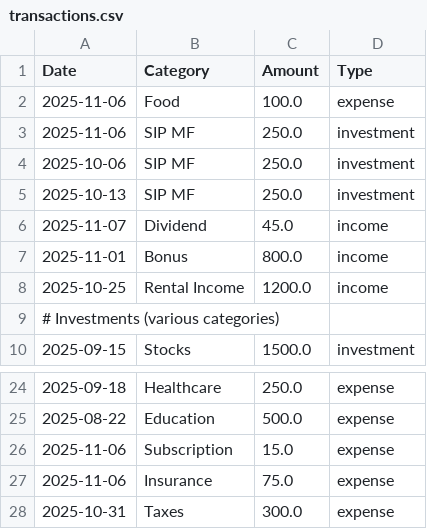
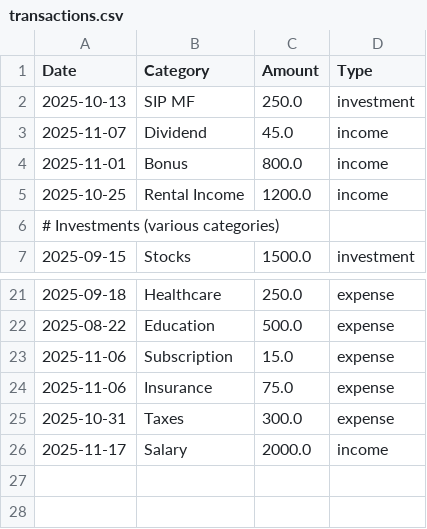
Before and after one commit to prashanth9894/Finance-manager-and-Investment-analyzer, a CSV file: data/transactions.csv, drawn as a sheet; only a part is shown, gaps mark what is left out.

Commit message:
Fix Data CSV

```diff
--- a/data/transactions.csv
+++ b/data/transactions.csv
@@ -1,5 +1,2 @@
 Date,Category,Amount,Type
-2025-11-06,Food,100.0,expense
-2025-11-06,SIP MF,250.0,investment
-2025-10-06,SIP MF,250.0,investment
 2025-10-13,SIP MF,250.0,investment
@@ -28 +25,2 @@ Date,Category,Amount,Type
 2025-10-31,Taxes,300.0,expense
+2025-11-17,Salary,2000.0,income
```
